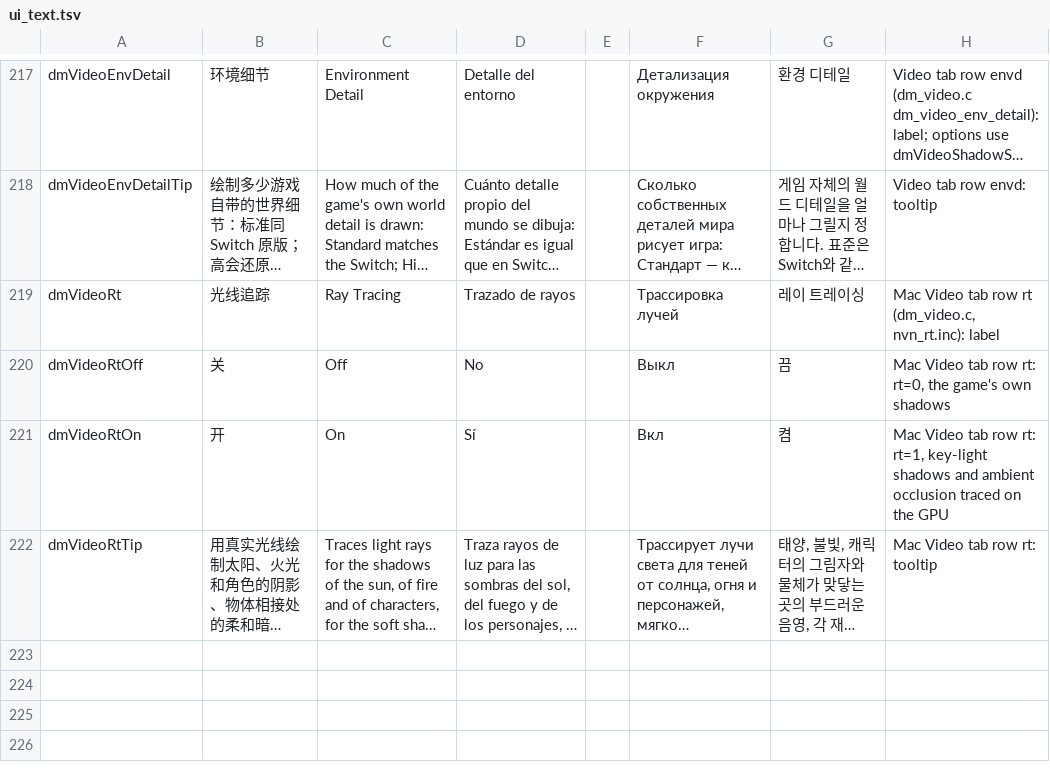
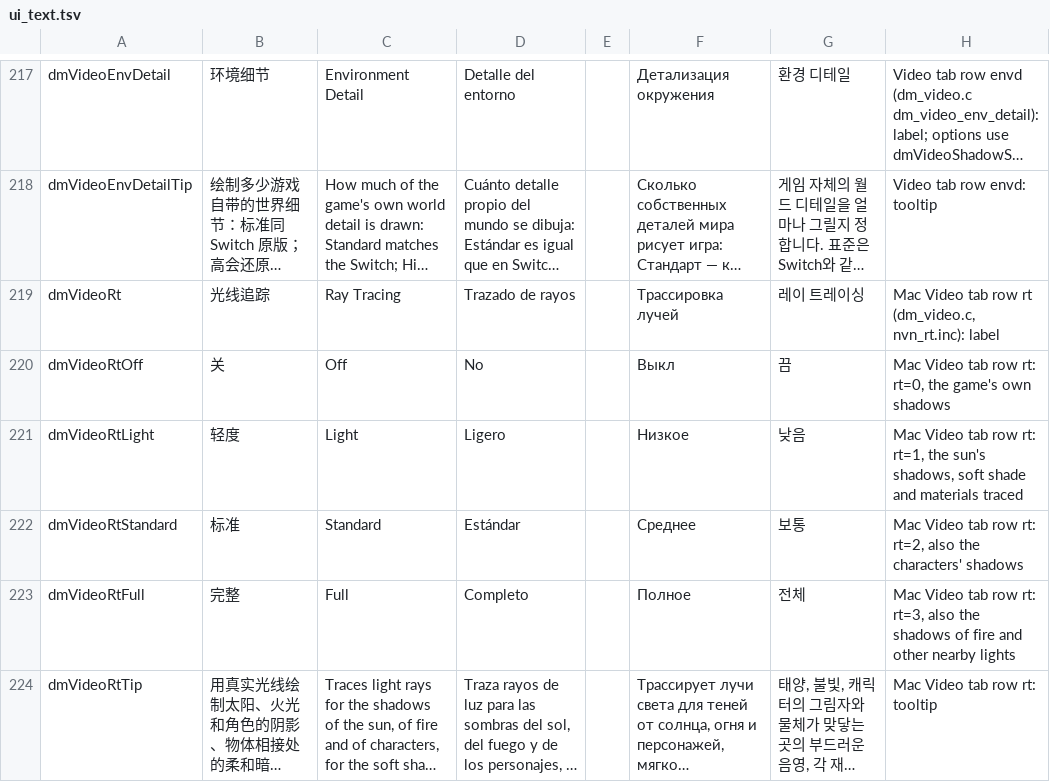
Before and after one commit to PowerBeef/d2r-metal, a TSV file: dm/i18n/ui_text.tsv, drawn as a sheet; only a part is shown, gaps mark what is left out; long unchanged cells end in …; removed rows and columns are numbered as before the commit, all else as after; the diff names each change by its address in the sheet, - before the commit and + after, or states it on an @@ line.

```diff
--- a/dm/i18n/ui_text.tsv
+++ b/dm/i18n/ui_text.tsv
-row 221: dmVideoRtOn | 开 | On | Sí |  | Вкл | 켬 | Mac Video tab row rt: rt=1, key-light shadows and ambient occlusion traced on the GPU
+row 221: dmVideoRtLight | 轻度 | Light | Ligero |  | Низкое | 낮음 | Mac Video tab row rt: rt=1, the sun's shadows, soft shade and materials traced
+row 222: dmVideoRtStandard | 标准 | Standard | Estándar |  | Среднее | 보통 | Mac Video tab row rt: rt=2, also the characters' shadows
+row 223: dmVideoRtFull | 完整 | Full | Completo |  | Полное | 전체 | Mac Video tab row rt: rt=3, also the shadows of fire and other nearby lights
```
Also changed, not shown: 20 other files.
